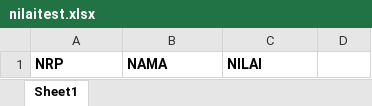
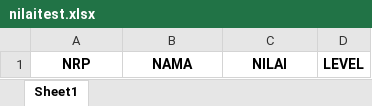
Before and after one commit to alfirajessica/kp_websiteECC, an Excel workbook: custom_export/nilaitest.xlsx, sheet Sheet1, drawn as a sheet; values as stored, in another font and other column widths than the file's, no borders; the diff names each change by its address in the sheet, - before the commit and + after, or states it on an @@ line.

```diff
--- a/custom_export/nilaitest.xlsx (sheet Sheet1)
+++ b/custom_export/nilaitest.xlsx (sheet Sheet1)
-A1:C1 alignment: left
+A1:C1 alignment: center
-D1: (empty)
+D1: LEVEL
```
Also changed, not shown: 6 other files.
